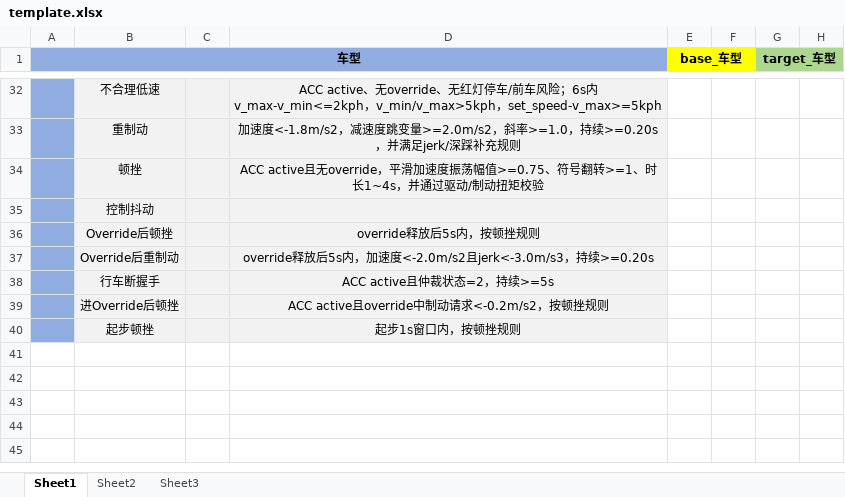
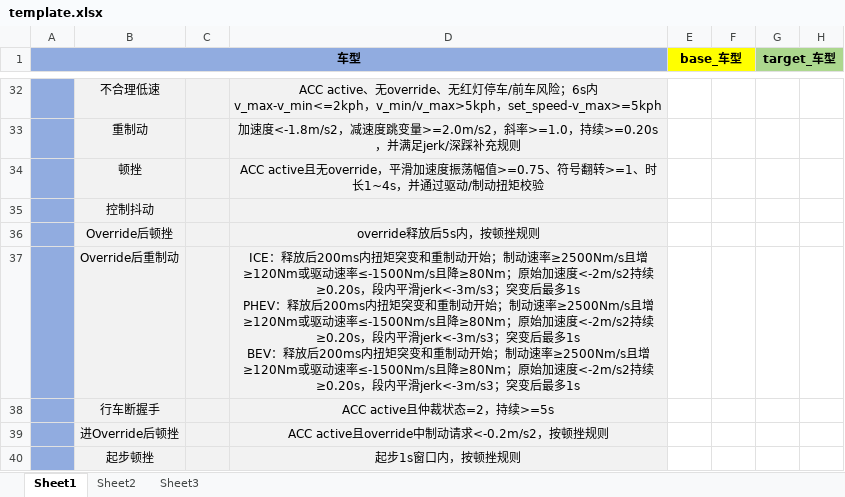
Before and after one commit to cyh0000008/DataMiningCode, an Excel workbook: CompareKPI_United/template.xlsx, sheet Sheet1, drawn as a sheet; only a part is shown, gaps mark what is left out; values as stored, in another font and other column widths than the file's, no borders; ↵ is a line break in a cell; the diff names each change by its address in the sheet, - before the commit and + after, or states it on an @@ line.

```diff
--- a/CompareKPI_United/template.xlsx (sheet Sheet1)
+++ b/CompareKPI_United/template.xlsx (sheet Sheet1)
-D37: override释放后5s内，加速度<-2.0m/s2且jerk<-3.0m/s3，持续>=0.20s
+D37: ICE：释放后200ms内扭矩突变和重制动开始；制动速率≥2500Nm/s且增≥120Nm或驱动速率≤-1500Nm/s且降≥80Nm；原始加速度<-2m/s2持续≥0.20s，段内平滑jerk<-3m/s3；突变后最多1s ↵ PHEV：释放后200ms内扭矩突变和重制动开始；制动速率≥2500Nm/s且增≥120Nm或驱动速率≤-1500Nm/s且降≥80Nm；原始加速度<-2m/s2持续≥0.20s，段内平滑jerk<-3m/s3；突变后最多1s ↵ BEV：释放后200ms内扭矩突变和重制动开始；制动速率≥2500Nm/s且增≥120Nm或驱动速率≤-1500Nm/s且降≥80Nm；原始加速度<-2m/s2持续≥0.20s，段内平滑jerk<-3m/s3；突变后最多1s
```
Also changed, not shown: CompareKPI_United/templates/template_J6B.xlsx, CompareKPI_United/templates/template_MMT.xlsx, 18 other files.
